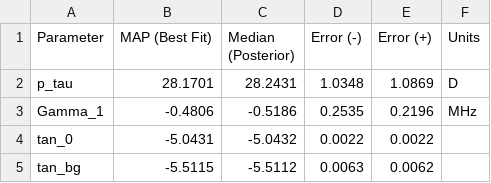
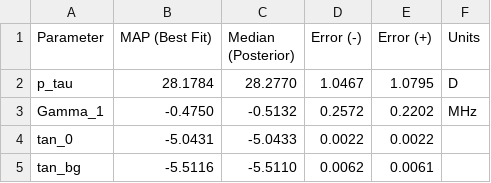
Before and after one commit to prishkro-hub/PhD, a CSV file: Loss/Outputs/Al-Sapp/6789_MHz/5V/Fit/Best_Parameters_tau_hfss_histogram.csv, drawn as a sheet.

```diff
--- a/Loss/Outputs/Al-Sapp/6789_MHz/5V/Fit/Best_Parameters_tau_hfss_histogram.csv
+++ b/Loss/Outputs/Al-Sapp/6789_MHz/5V/Fit/Best_Parameters_tau_hfss_histogram.csv
@@ -1,5 +1,5 @@
 Parameter,MAP (Best Fit),Median (Posterior),Error (-),Error (+),Units
-p_tau,28.1701,28.2431,1.0348,1.0869,D
-Gamma_1,-0.4806,-0.5186,0.2535,0.2196,MHz
-tan_0,-5.0431,-5.0432,0.0022,0.0022,
-tan_bg,-5.5115,-5.5112,0.0063,0.0062,
+p_tau,28.1784,28.2770,1.0467,1.0795,D
+Gamma_1,-0.4750,-0.5132,0.2572,0.2202,MHz
+tan_0,-5.0431,-5.0433,0.0022,0.0022,
+tan_bg,-5.5116,-5.5110,0.0062,0.0061,
```
Also changed, not shown: Loss/Outputs/Al-Sapp/6789_MHz/5V/Compute/processed_compute.csv, Loss/Outputs/Al-Sapp/6789_MHz/5V/Fit/Best_Parameters_tan_S0.csv, 23 other files.
